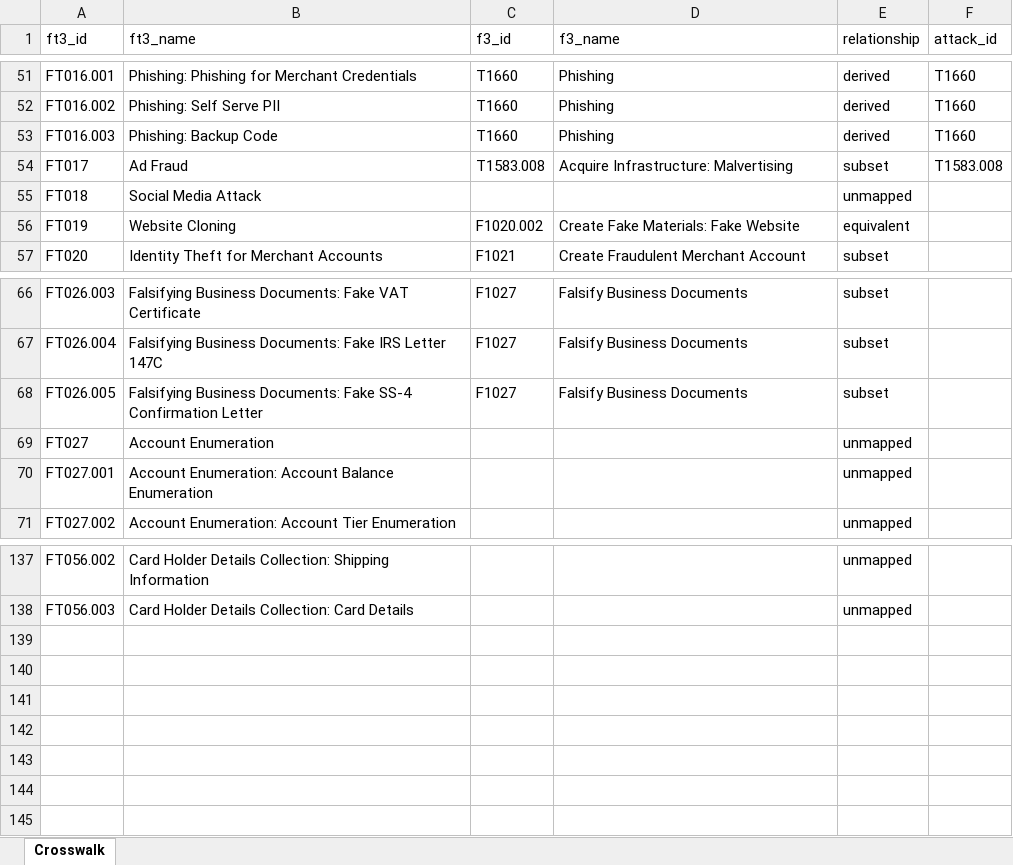
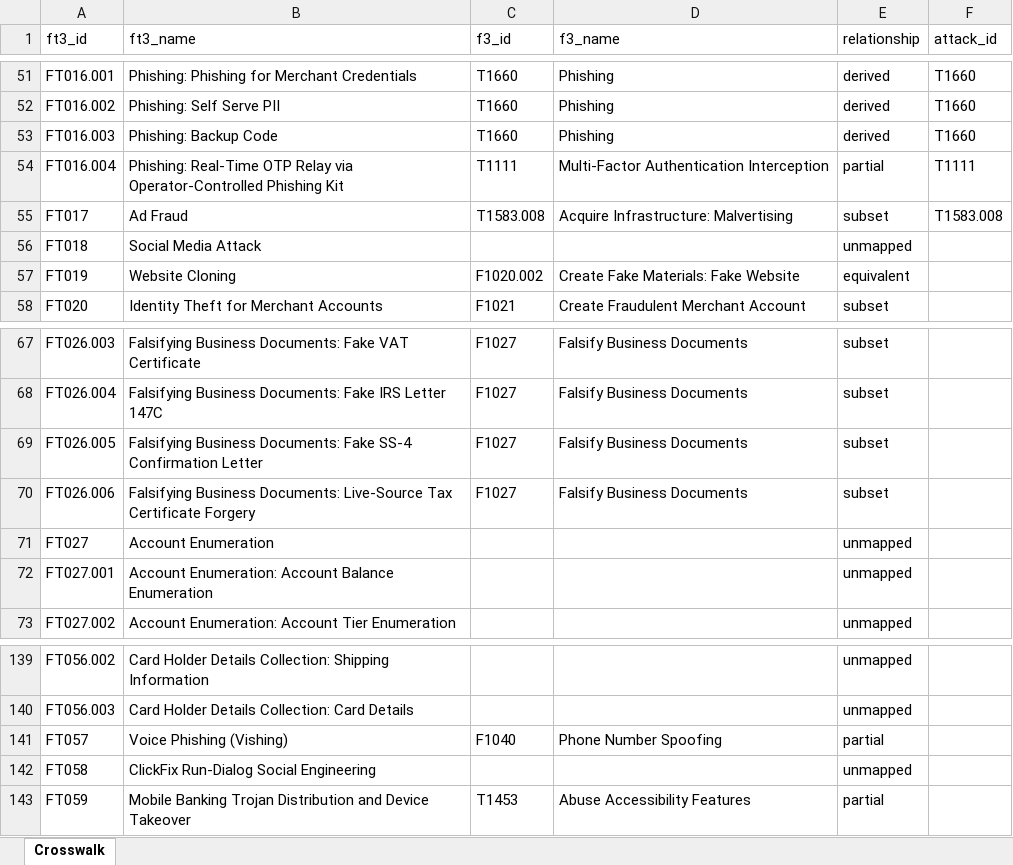
Before and after one commit to darksheer/ft3, an Excel workbook: crosswalk/FT3-F3-crosswalk.xlsx, sheet Crosswalk, drawn as a sheet; only a part is shown, gaps mark what is left out; values as stored, in another font and other column widths than the file's, no borders; the diff names each change by its address in the sheet, - before the commit and + after, or states it on an @@ line.

```diff
--- a/crosswalk/FT3-F3-crosswalk.xlsx (sheet Crosswalk)
+++ b/crosswalk/FT3-F3-crosswalk.xlsx (sheet Crosswalk)
+row 54: FT016.004 | Phishing: Real-Time OTP Relay via Operator-Controlled Phishing Kit | T1111 | Multi-Factor Authentication Interception | partial | T1111
+row 70: FT026.006 | Falsifying Business Documents: Live-Source Tax Certificate Forgery | F1027 | Falsify Business Documents | subset
+row 141: FT057 | Voice Phishing (Vishing) | F1040 | Phone Number Spoofing | partial
+row 142: FT058 | ClickFix Run-Dialog Social Engineering |  |  | unmapped
+row 143: FT059 | Mobile Banking Trojan Distribution and Device Takeover | T1453 | Abuse Accessibility Features | partial
```
Also changed, not shown: 11 other files.
